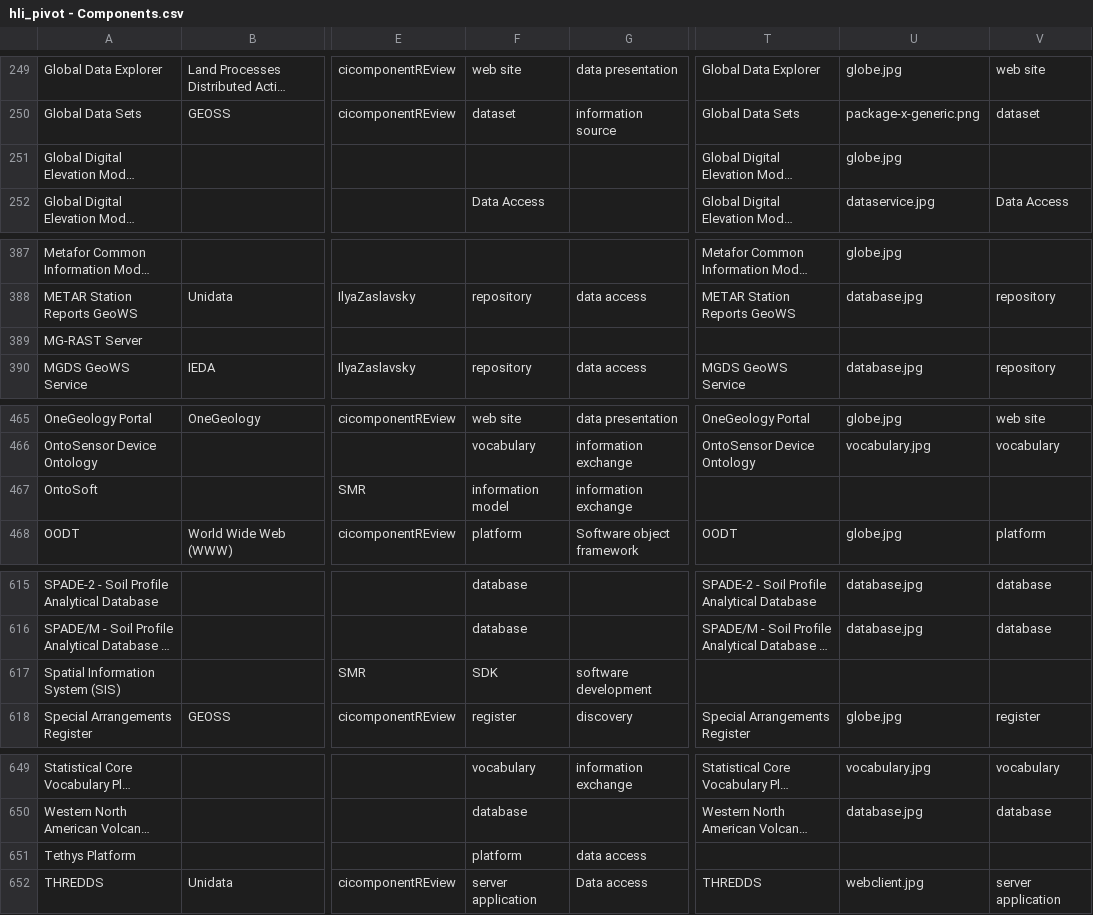
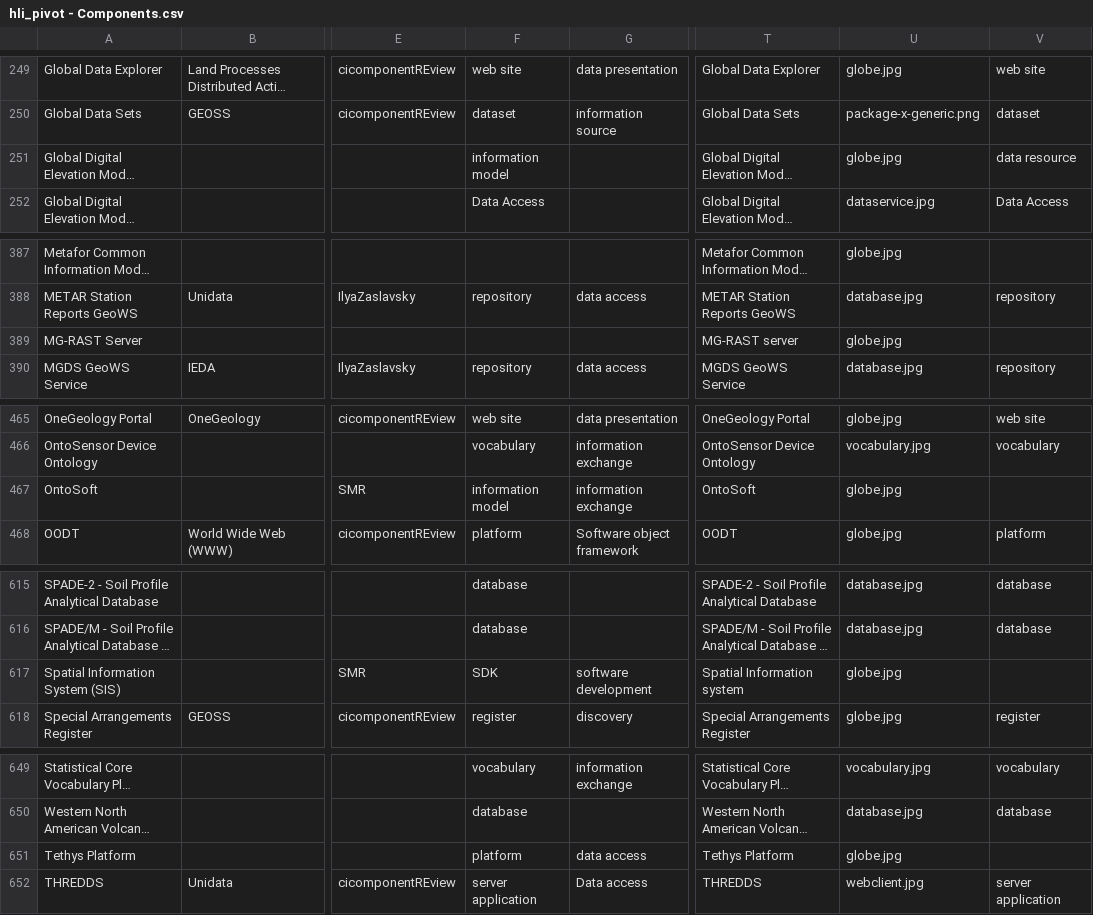
Before and after one commit to CINERGI/HtmlPivotViewerCustom, a CSV file: HtmlPivotVeiwerCustom/projects/googlesheets/hli_pivot - Components.csv, drawn as a sheet; only a part is shown, gaps mark what is left out; long unchanged cells end in …; the diff covers the shown part only; the diff names each change by its address in the sheet, - before the commit and + after, or states it on an @@ line.

```diff
--- a/HtmlPivotVeiwerCustom/projects/googlesheets/hli_pivot - Components.csv
+++ b/HtmlPivotVeiwerCustom/projects/googlesheets/hli_pivot - Components.csv
-F251: (empty)
+F251: information model
-V251: (empty)
+V251: data resource
-T389: (empty)
+T389: MG-RAST server
-U389: (empty)
+U389: globe.jpg
-T467: (empty)
+T467: OntoSoft
-U467: (empty)
+U467: globe.jpg
-T617: (empty)
+T617: Spatial Information system
-U617: (empty)
+U617: globe.jpg
-T651: (empty)
+T651: Tethys Platform
-U651: (empty)
+U651: globe.jpg
```
Also changed, not shown: 1 removed row and 18 edited cells elsewhere in this file.
